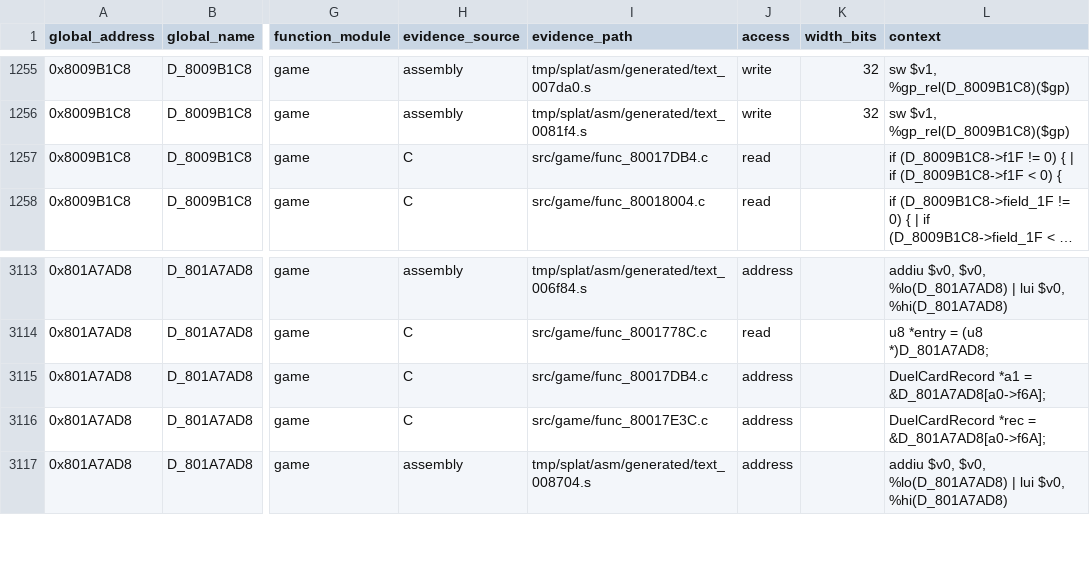
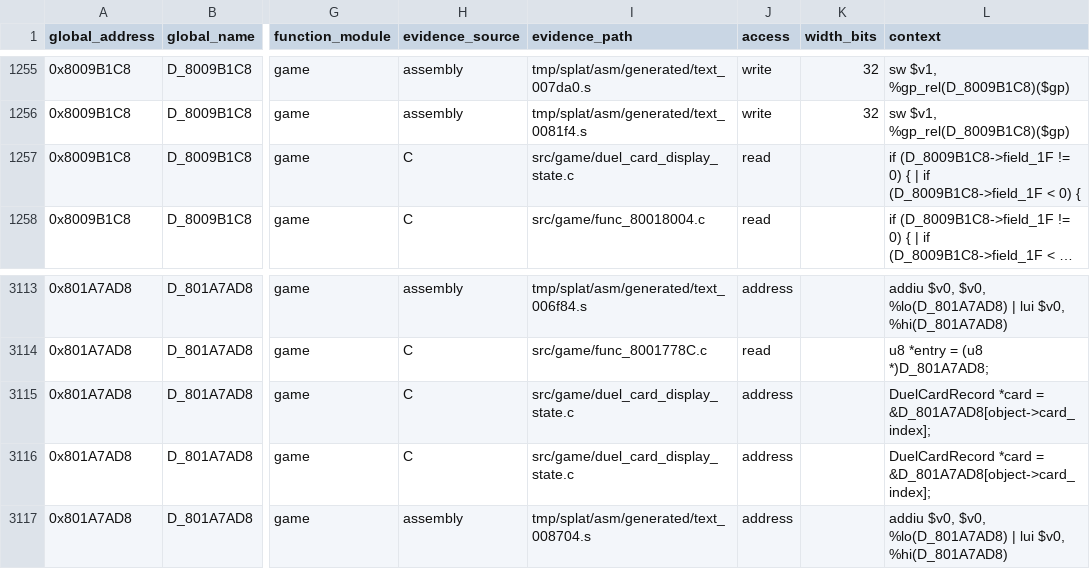
Before and after one commit to MaChInEgUn3/memories-decomp, a CSV file: notes/global-usage.csv, drawn as a sheet; only a part is shown, gaps mark what is left out; long unchanged cells end in …; the diff names each change by its address in the sheet, - before the commit and + after, or states it on an @@ line.

Commit message:
Coalesce duel card display state helpers (#198)
Groups the two duel-card display-state helpers into
src/game/duel_card_display_state.c.

The pair spans 0x80017DB4 through 0x80017E3C with sizes totalling 0x150,
exactly the span to func_80017F04. Both boundaries are forced by unmatched
assembly, and both members share gcc_2_8_1_g8_split.

The two files previously described the same object with different partial
layouts. The unified DuelCardDisplayObject reproduces both at every named
offset, adding the flags, colour and marker fields the first view padded over,
and names the record selector card_index.

Byte-identical reorganisation; CI reproduced SHA-256
84a54ed74f3d0edd6d81380839f7e4ef5bfb21ecea18be9a062bd6bfa5a45c88.

Part of #39.

```diff
--- a/notes/global-usage.csv
+++ b/notes/global-usage.csv
-I1257 (evidence_path): src/game/func_80017DB4.c
+I1257 (evidence_path): src/game/duel_card_display_state.c
-L1257 (context): if (D_8009B1C8->f1F != 0) { | if (D_8009B1C8->f1F < 0)…
+L1257 (context): if (D_8009B1C8->field_1F != 0) { | if (D_8009B1C8->field_1F < 0)…
-I3115 (evidence_path): src/game/func_80017DB4.c
+I3115 (evidence_path): src/game/duel_card_display_state.c
-L3115 (context): DuelCardRecord *a1 = &D_801A7AD8[a0->f6A];
+L3115 (context): DuelCardRecord *card = &D_801A7AD8[object->card_index];
-I3116 (evidence_path): src/game/func_80017E3C.c
+I3116 (evidence_path): src/game/duel_card_display_state.c
-L3116 (context): DuelCardRecord *rec = &D_801A7AD8[a0->f6A];
+L3116 (context): DuelCardRecord *card = &D_801A7AD8[object->card_index];
```
Also changed, not shown: 4 other files.
